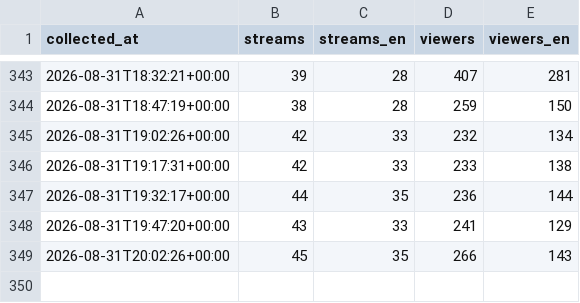
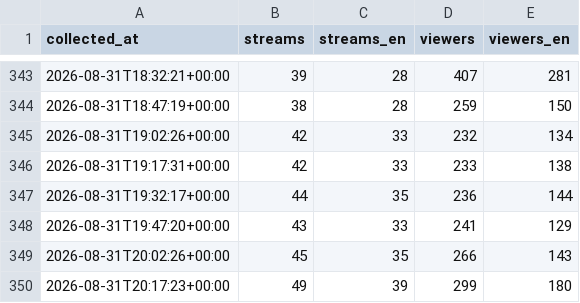
Before and after one commit to p3ppamig/StreamWatch, a CSV file: data/polls-2026-08.csv, drawn as a sheet; only a part is shown, gaps mark what is left out; the diff names each change by its address in the sheet, - before the commit and + after, or states it on an @@ line.

```diff
--- a/data/polls-2026-08.csv
+++ b/data/polls-2026-08.csv
+row 350: 2026-08-31T20:17:23+00:00 | 49 | 39 | 299 | 180
```
Also changed, not shown: 1 other file.
